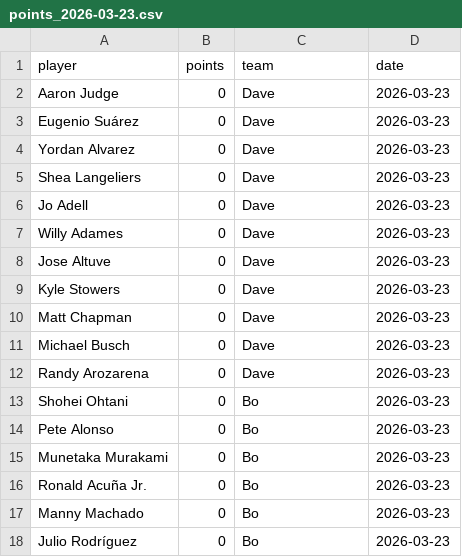
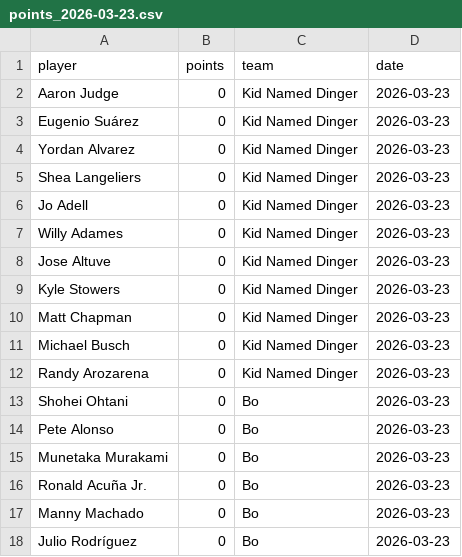
Before and after one commit to Dwq2002/Dingers, a CSV file: data/daily/points_2026-03-23.csv, drawn as a sheet; only a part is shown; the diff covers the shown part only.

```diff
--- a/data/daily/points_2026-03-23.csv
+++ b/data/daily/points_2026-03-23.csv
@@ -1,13 +1,13 @@
 player,points,team,date
-Aaron Judge,0,Dave,2026-03-23
-Eugenio Suárez,0,Dave,2026-03-23
-Yordan Alvarez,0,Dave,2026-03-23
-Shea Langeliers,0,Dave,2026-03-23
-Jo Adell,0,Dave,2026-03-23
-Willy Adames,0,Dave,2026-03-23
-Jose Altuve,0,Dave,2026-03-23
-Kyle Stowers,0,Dave,2026-03-23
-Matt Chapman,0,Dave,2026-03-23
-Michael Busch,0,Dave,2026-03-23
-Randy Arozarena,0,Dave,2026-03-23
+Aaron Judge,0,Kid Named Dinger,2026-03-23
+Eugenio Suárez,0,Kid Named Dinger,2026-03-23
+Yordan Alvarez,0,Kid Named Dinger,2026-03-23
+Shea Langeliers,0,Kid Named Dinger,2026-03-23
+Jo Adell,0,Kid Named Dinger,2026-03-23
+Willy Adames,0,Kid Named Dinger,2026-03-23
+Jose Altuve,0,Kid Named Dinger,2026-03-23
+Kyle Stowers,0,Kid Named Dinger,2026-03-23
+Matt Chapman,0,Kid Named Dinger,2026-03-23
+Michael Busch,0,Kid Named Dinger,2026-03-23
+Randy Arozarena,0,Kid Named Dinger,2026-03-23
 Shohei Ohtani,0,Bo,2026-03-23
```
Also changed, not shown: 22 edited cells elsewhere in this file, data/daily/points_2026-03-24.csv, data/daily/points_2026-03-25.csv, 7 other files.
